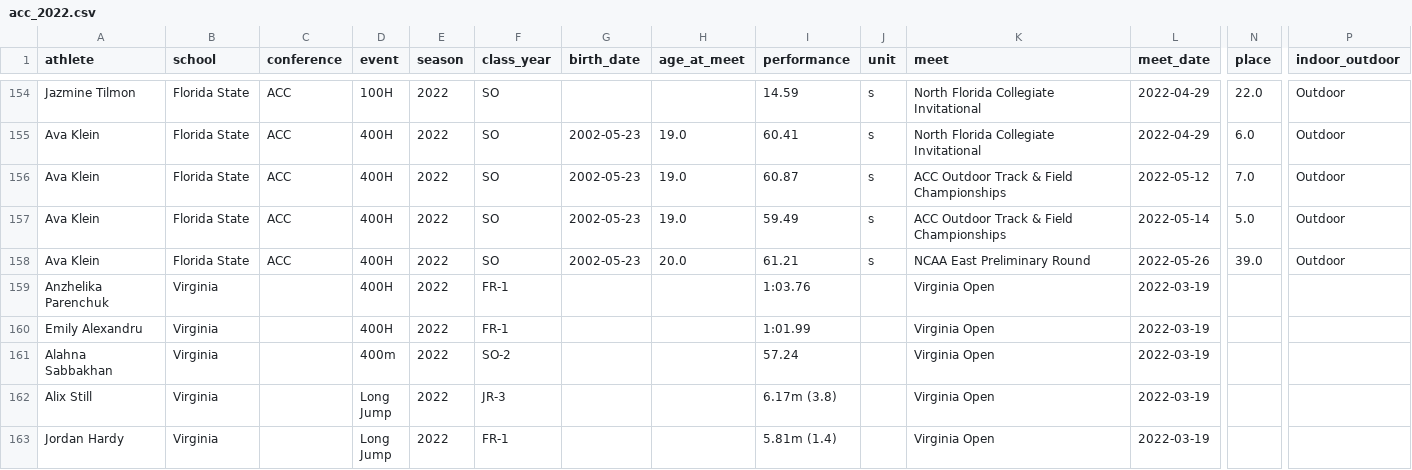
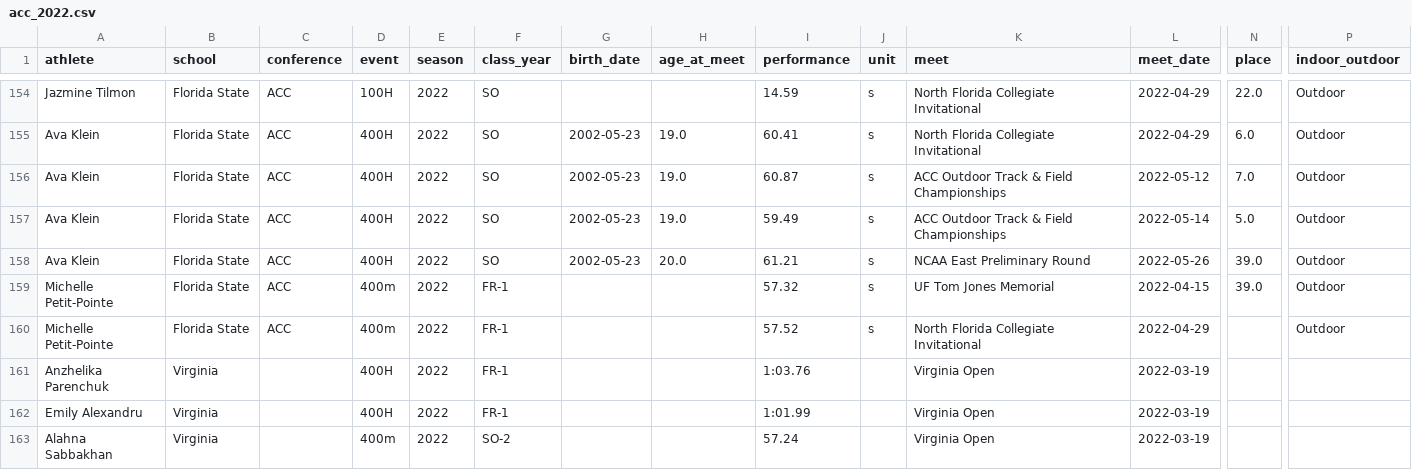
Before and after one commit to jaiamcgee/collegetrackperformances, a CSV file: data/processed/acc_2022.csv, drawn as a sheet; only a part is shown, gaps mark what is left out; the shorter side is filled out with more unchanged rows; rows hold the shown columns only; the diff names each change by its address in the sheet, - before the commit and + after, or states it on an @@ line.

Commit message:
Complete and audit ACC 2022 performance data

```diff
--- a/data/processed/acc_2022.csv
+++ b/data/processed/acc_2022.csv
+row 159: Michelle Petit-Pointe | Florida State | ACC | 400m | 2022 | FR-1 |  |  | 57.32 | s | UF Tom Jones Memorial | 2022-04-15 | 39.0 | Outdoor
+row 160: Michelle Petit-Pointe | Florida State | ACC | 400m | 2022 | FR-1 |  |  | 57.52 | s | North Florida Collegiate Invitational | 2022-04-29 |  | Outdoor
```
Also changed, not shown: data/raw/acc/2022/florida_state_2022.csv.
